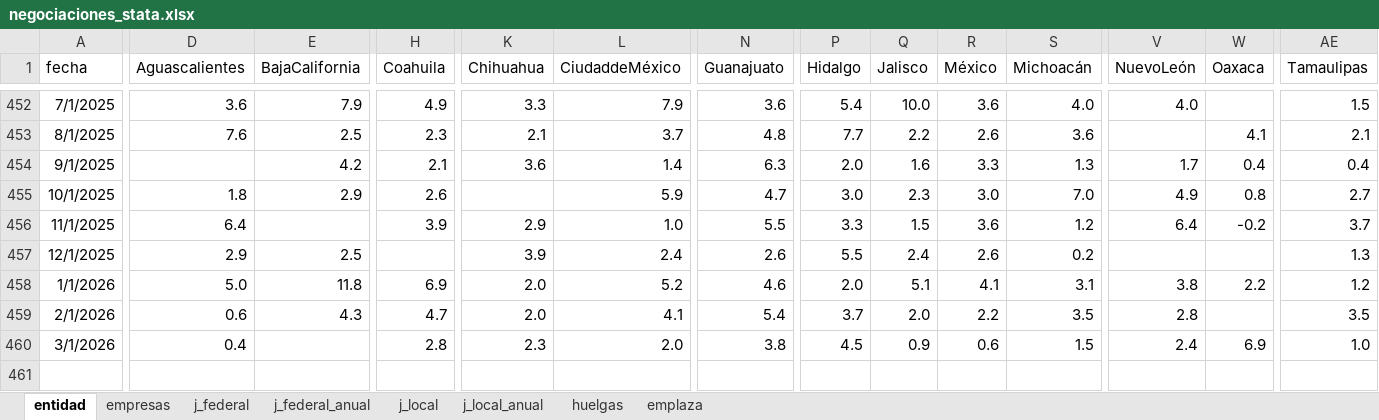
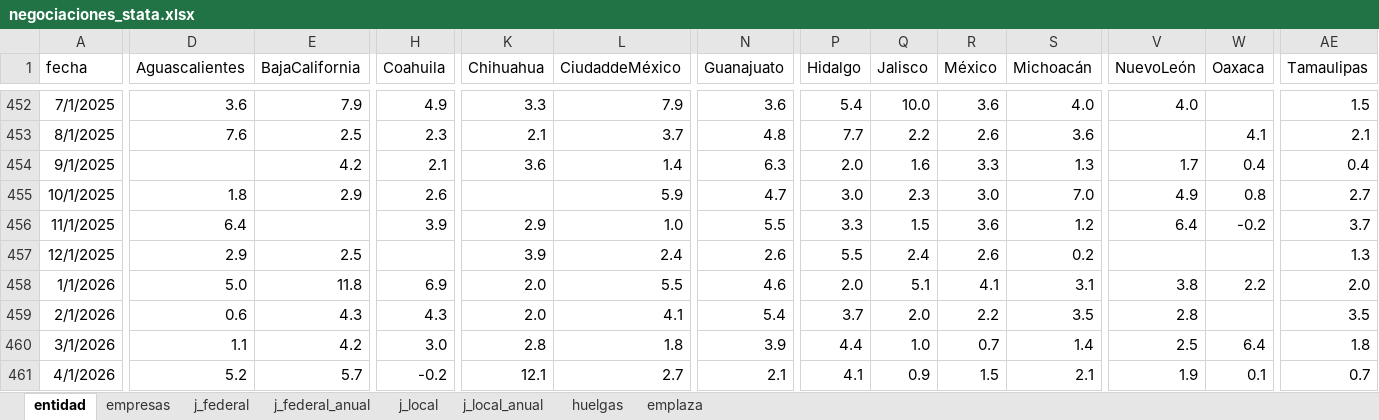
Before and after one commit to hisoto/Negociaci-n-laboral, an Excel workbook: excels/negociaciones_stata.xlsx, sheet entidad, drawn as a sheet; only a part is shown, gaps mark what is left out; values as stored, in another font and other column widths than the file's, no borders; rows hold the shown columns only; the diff covers the shown part only; the diff names each change by its address in the sheet, - before the commit and + after, or states it on an @@ line.

```diff
--- a/excels/negociaciones_stata.xlsx (sheet entidad)
+++ b/excels/negociaciones_stata.xlsx (sheet entidad)
-L458 (CiudaddeMéxico): 5.2
+L458 (CiudaddeMéxico): 5.5
-AE458 (Tamaulipas): 1.2
+AE458 (Tamaulipas): 2.0
-H459 (Coahuila): 4.7
+H459 (Coahuila): 4.3
-D460 (Aguascalientes): 0.4
+D460 (Aguascalientes): 1.1
-E460 (BajaCalifornia): (empty)
+E460 (BajaCalifornia): 4.2
-H460 (Coahuila): 2.8
+H460 (Coahuila): 3.0
-K460 (Chihuahua): 2.3
+K460 (Chihuahua): 2.8
-L460 (CiudaddeMéxico): 2.0
+L460 (CiudaddeMéxico): 1.8
-N460 (Guanajuato): 3.8
+N460 (Guanajuato): 3.9
-P460 (Hidalgo): 4.5
+P460 (Hidalgo): 4.4
-Q460 (Jalisco): 0.9
+Q460 (Jalisco): 1.0
-R460 (México): 0.6
+R460 (México): 0.7
-S460 (Michoacán): 1.5
+S460 (Michoacán): 1.4
-V460 (NuevoLeón): 2.4
+V460 (NuevoLeón): 2.5
-W460 (Oaxaca): 6.9
+W460 (Oaxaca): 6.4
-AE460 (Tamaulipas): 1.0
+AE460 (Tamaulipas): 1.8
+row 461: 4/1/2026 | 5.2 | 5.7 | -0.2 | 12.1 | 2.7 | 2.1 | 4.1 | 0.9 | 1.5 | 2.1 | 1.9 | 0.1 | 0.7
```
Also changed, not shown: 8 edited cells elsewhere in this sheet, sheet j_local, sheet empresas, sheet huelgas, sheet j_federal, sheet j_local_anual, sheet emplaza, 1 more sheet, excels/5.2.5 Emplazamientos a Huelgas por Entidad Federativa.xlsx, excels/HUELGAS.xlsx, 3 other files.
